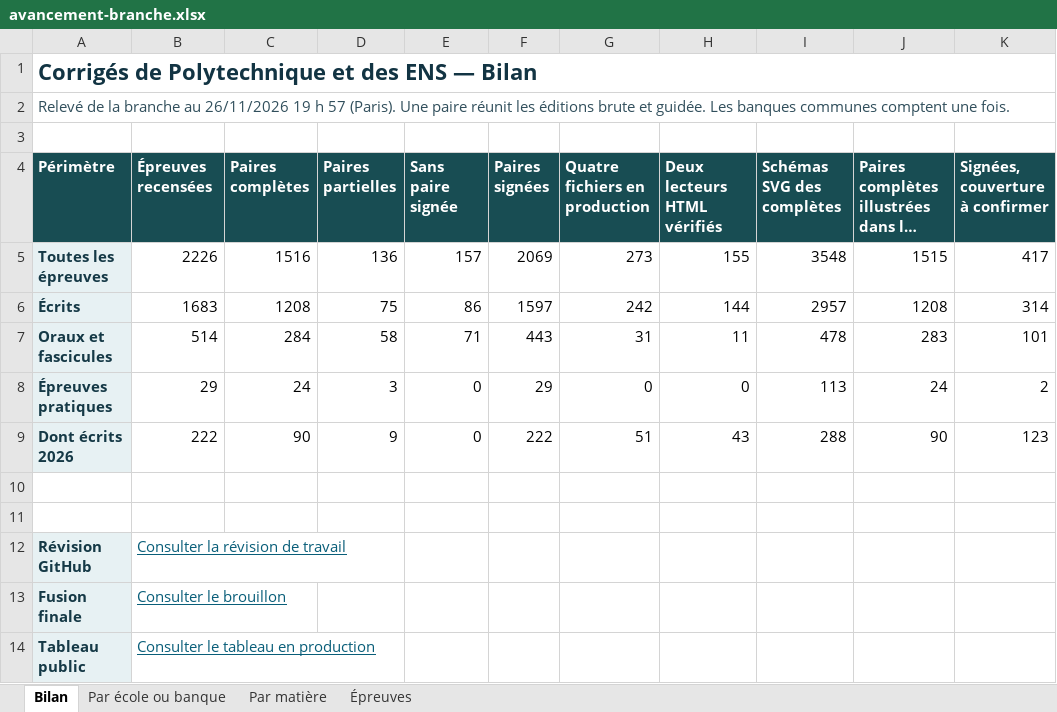
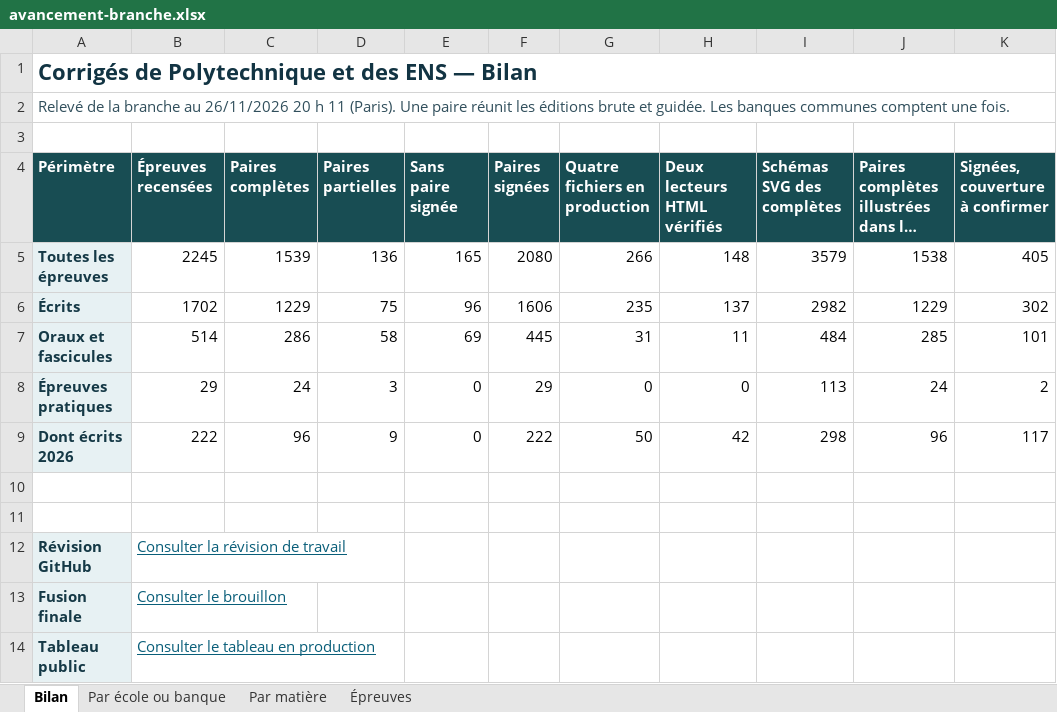
Before and after one commit to knoel99/corriges-concours, an Excel workbook: campagnes/x-ens/bilans/classeurs/avancement-branche.xlsx, sheet Bilan, drawn as a sheet; only a part is shown; long unchanged cells end in …; values as stored, in another font and other column widths than the file's, no borders; the diff names each change by its address in the sheet, - before the commit and + after, or states it on an @@ line.

Commit message:
Actualise le bilan consolidé des écoles et des banques

```diff
--- a/campagnes/x-ens/bilans/classeurs/avancement-branche.xlsx (sheet Bilan)
+++ b/campagnes/x-ens/bilans/classeurs/avancement-branche.xlsx (sheet Bilan)
-A2 (Périmètre): …au 26/11/2026 19 h 57 (Paris). Une…
+A2 (Périmètre): …au 26/11/2026 20 h 11 (Paris). Une…
-B5 (Épreuves recensées): 2226
+B5 (Épreuves recensées): 2245
-C5 (Paires complètes): 1516
+C5 (Paires complètes): 1539
-E5 (Sans paire signée): 157
+E5 (Sans paire signée): 165
-F5 (Paires signées): 2069
+F5 (Paires signées): 2080
-G5 (Quatre fichiers en production): 273
+G5 (Quatre fichiers en production): 266
-H5 (Deux lecteurs HTML vérifiés): 155
+H5 (Deux lecteurs HTML vérifiés): 148
-I5 (Schémas SVG des complètes): 3548
+I5 (Schémas SVG des complètes): 3579
-J5: 1515
+J5: 1538
-K5 (Signées, couverture à confirmer): 417
+K5 (Signées, couverture à confirmer): 405
-B6 (Épreuves recensées): 1683
+B6 (Épreuves recensées): 1702
-C6 (Paires complètes): 1208
+C6 (Paires complètes): 1229
-E6 (Sans paire signée): 86
+E6 (Sans paire signée): 96
-F6 (Paires signées): 1597
+F6 (Paires signées): 1606
-G6 (Quatre fichiers en production): 242
+G6 (Quatre fichiers en production): 235
-H6 (Deux lecteurs HTML vérifiés): 144
+H6 (Deux lecteurs HTML vérifiés): 137
-I6 (Schémas SVG des complètes): 2957
+I6 (Schémas SVG des complètes): 2982
-J6: 1208
+J6: 1229
-K6 (Signées, couverture à confirmer): 314
+K6 (Signées, couverture à confirmer): 302
-C7 (Paires complètes): 284
+C7 (Paires complètes): 286
-E7 (Sans paire signée): 71
+E7 (Sans paire signée): 69
-F7 (Paires signées): 443
+F7 (Paires signées): 445
-I7 (Schémas SVG des complètes): 478
+I7 (Schémas SVG des complètes): 484
-J7: 283
+J7: 285
-C9 (Paires complètes): 90
+C9 (Paires complètes): 96
-G9 (Quatre fichiers en production): 51
+G9 (Quatre fichiers en production): 50
-H9 (Deux lecteurs HTML vérifiés): 43
+H9 (Deux lecteurs HTML vérifiés): 42
-I9 (Schémas SVG des complètes): 288
+I9 (Schémas SVG des complètes): 298
-J9: 90
+J9: 96
-K9 (Signées, couverture à confirmer): 123
+K9 (Signées, couverture à confirmer): 117
```
Also changed, not shown: sheet Épreuves, sheet Par matière, sheet Par école ou banque, 5 other files.
